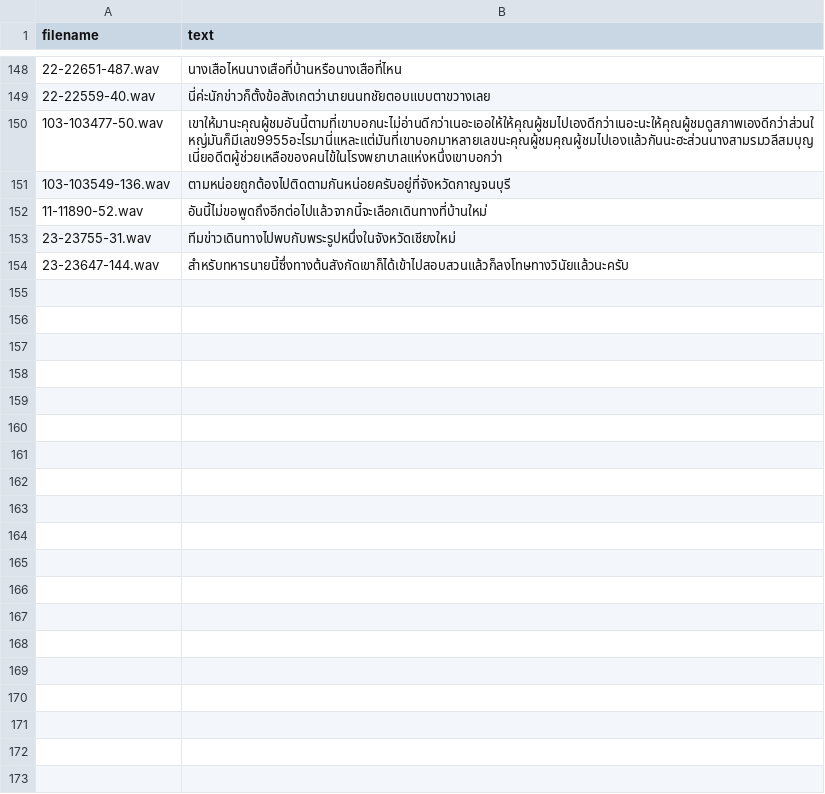
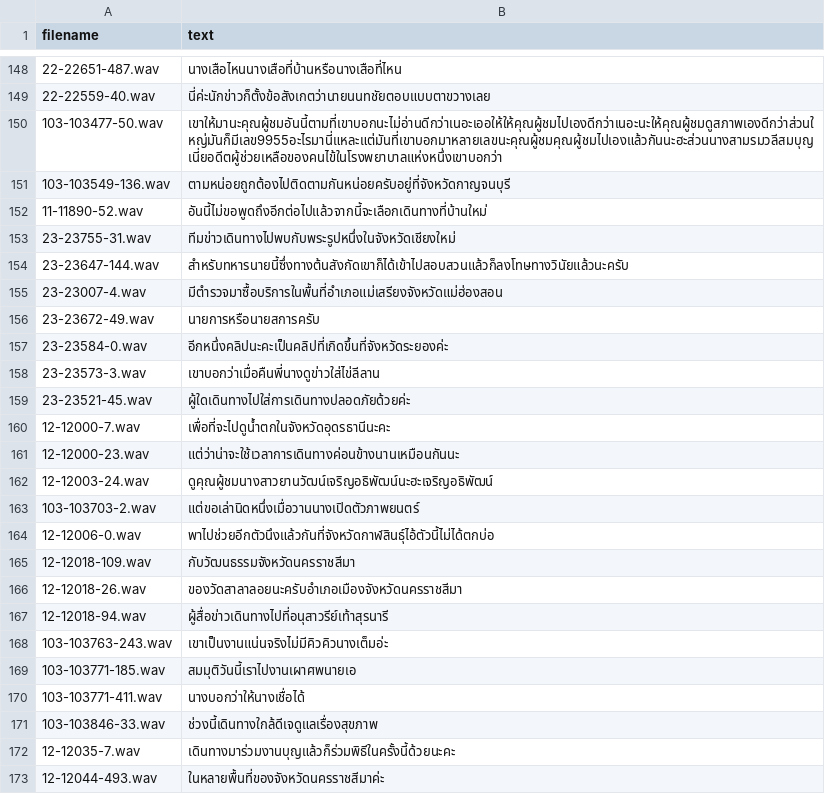
Before and after one commit to NattawutPhuddang/Annotation-metadata, a TSV file: backend/data/trash.tsv, drawn as a sheet; only a part is shown, gaps mark what is left out; the diff covers the shown part only; the diff names each change by its address in the sheet, - before the commit and + after, or states it on an @@ line.

```diff
--- a/backend/data/trash.tsv
+++ b/backend/data/trash.tsv
+row 155: 23-23007-4.wav | มีตำรวจมาซื้อบริการในพื้นที่อำเภอแม่เสรียงจังหวัดแม่ฮ่องสอน
+row 156: 23-23672-49.wav | นายการหรือนายสการครับ
+row 157: 23-23584-0.wav | อีกหนึ่งคลิปนะคะเป็นคลิปที่เกิดขึ้นที่จังหวัดระยองค่ะ
+row 158: 23-23573-3.wav | เขาบอกว่าเมื่อคืนพี่นางดูข่าวใส่ไข่ลีลาน
+row 159: 23-23521-45.wav | ผู้ใดเดินทางไปใส่การเดินทางปลอดภัยด้วยค่ะ
+row 160: 12-12000-7.wav | เพื่อที่จะไปดูน้ำตกในจังหวัดอุดรธานีนะคะ
+row 161: 12-12000-23.wav | แต่ว่าน่าจะใช้เวลาการเดินทางค่อนข้างนานเหมือนกันนะ
+row 162: 12-12003-24.wav | ดูคุณผู้ชมนางสาวยานวัฒน์เจริญอธิพัฒน์นะฮะเจริญอธิพัฒน์
+row 163: 103-103703-2.wav | แต่ขอเล่านิดหนึ่งเมื่อวานนางเปิดตัวภาพยนตร์
+row 164: 12-12006-0.wav | พาไปช่วยอีกตัวนึงแล้วกันที่จังหวัดกาฬสินธุ์ไอ้ตัวนี้ไม่ได้ตกบ่อ
+row 165: 12-12018-109.wav | กับวัฒนธรรมจังหวัดนครราชสีมา
+row 166: 12-12018-26.wav | ของวัดสาลาลอยนะครับอำเภอเมืองจังหวัดนครราชสีมา
+row 167: 12-12018-94.wav | ผู้สื่อข่าวเดินทางไปที่อนุสาวรีย์เท้าสุรนารี
+row 168: 103-103763-243.wav | เขาเป็นงานแน่นจริงไม่มีคิวคิวนางเต็มอ่ะ
+row 169: 103-103771-185.wav | สมมุติวันนี้เราไปงานเผาศพนายเอ
+row 170: 103-103771-411.wav | นางบอกว่าให้นางเชื่อได้
+row 171: 103-103846-33.wav | ช่วงนี้เดินทางใกล้ดีเจดูแลเรื่องสุขภาพ
+row 172: 12-12035-7.wav | เดินทางมาร่วมงานบุญแล้วก็ร่วมพิธีในครั้งนี้ด้วยนะคะ
+row 173: 12-12044-493.wav | ในหลายพื้นที่ของจังหวัดนครราชสีมาค่ะ
```
Also changed, not shown: 12 added rows elsewhere in this file, backend/data/ListOfChange.tsv, 6 other files.
